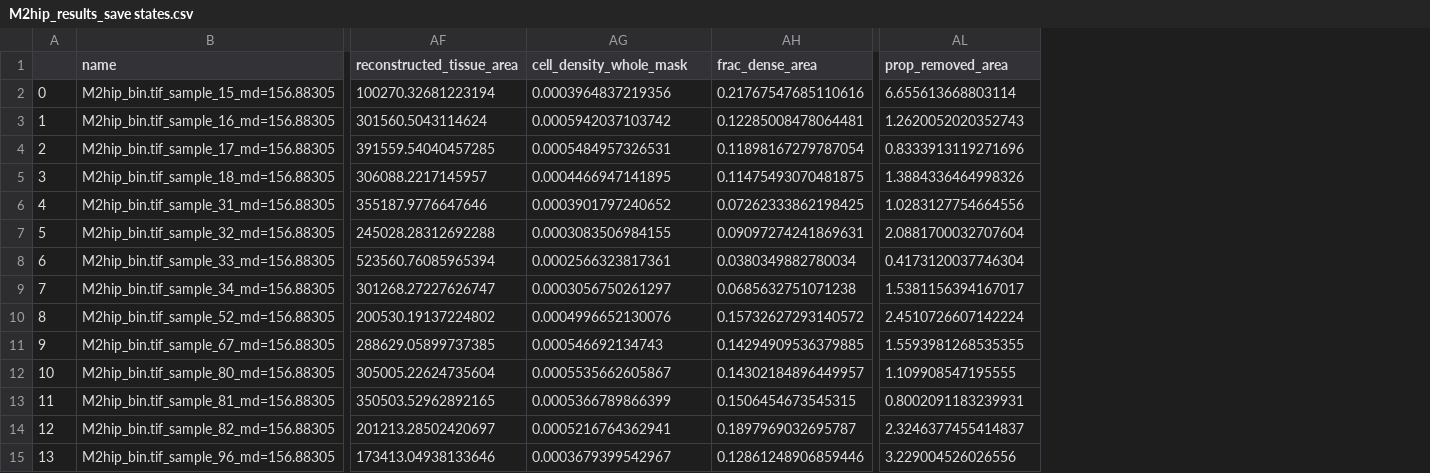
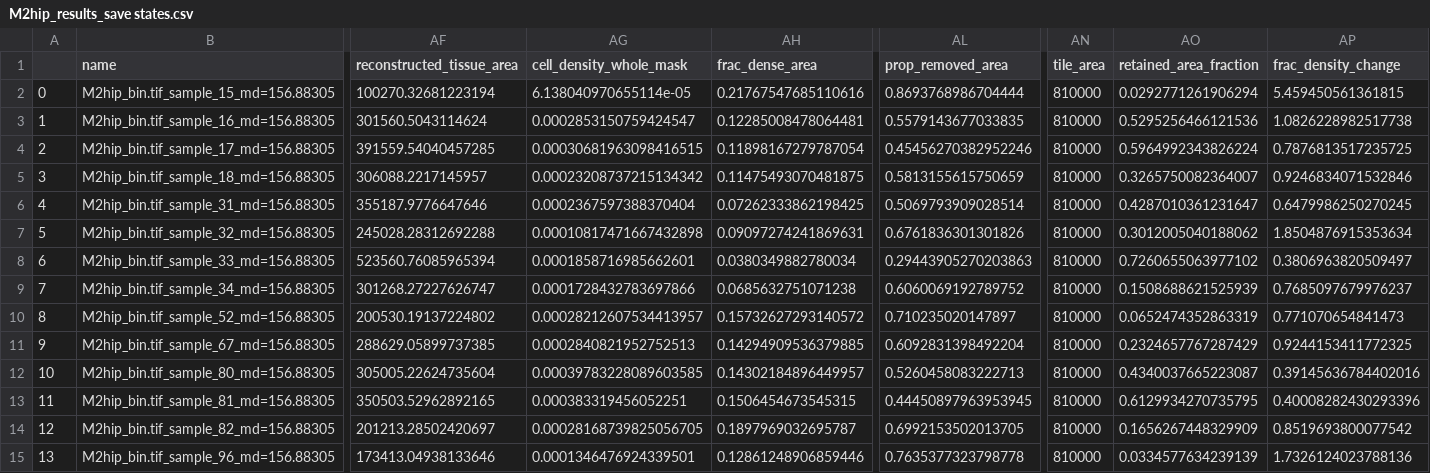
Before and after one commit to atphelan/cxcl12-spatial-analysis, a CSV file: data/M2hip_results_save states.csv, drawn as a sheet; only a part is shown, gaps mark what is left out; the diff names each change by its address in the sheet, - before the commit and + after, or states it on an @@ line.

```diff
--- a/data/M2hip_results_save states.csv
+++ b/data/M2hip_results_save states.csv
+column AN (tile_area), rows 2-15: all 810000
+column AO (retained_area_fraction), rows 2-15: 0.0292771261906294 | 0.5295256466121536 | 0.5964992343826224 | 0.3265750082364007 | 0.4287010361231647 | 0.3012005040188062 | 0.7260655063977102 | 0.1508688621525939 | 0.0652474352863319 | 0.2324657767287429 | 0.4340037665223087 | 0.6129934270735795 | 0.1656267448329909 | 0.0334577634239139
+column AP (frac_density_change), rows 2-15: 5.459450561361815 | 1.0826228982517738 | 0.7876813517235725 | 0.9246834071532846 | 0.6479986250270245 | 1.8504876915353634 | 0.3806963820509497 | 0.7685097679976237 | 0.771070654841473 | 0.9244153411772325 | 0.39145636784402016 | 0.40008282430293396 | 0.8519693800077542 | 1.7326124023788136
-AG2 (cell_density_whole_mask): 0.0003964837219356
+AG2 (cell_density_whole_mask): 6.138040970655114e-05
-AL2 (prop_removed_area): 6.655613668803114
+AL2 (prop_removed_area): 0.8693768986704444
-AG3 (cell_density_whole_mask): 0.0005942037103742
+AG3 (cell_density_whole_mask): 0.0002853150759424547
-AL3 (prop_removed_area): 1.2620052020352743
+AL3 (prop_removed_area): 0.5579143677033835
-AG4 (cell_density_whole_mask): 0.0005484957326531
+AG4 (cell_density_whole_mask): 0.00030681963098416515
-AL4 (prop_removed_area): 0.8333913119271696
+AL4 (prop_removed_area): 0.45456270382952246
-AG5 (cell_density_whole_mask): 0.0004466947141895
+AG5 (cell_density_whole_mask): 0.00023208737215134342
-AL5 (prop_removed_area): 1.3884336464998326
+AL5 (prop_removed_area): 0.5813155615750659
-AG6 (cell_density_whole_mask): 0.0003901797240652
+AG6 (cell_density_whole_mask): 0.0002367597388370404
-AL6 (prop_removed_area): 1.0283127754664556
+AL6 (prop_removed_area): 0.5069793909028514
-AG7 (cell_density_whole_mask): 0.0003083506984155
+AG7 (cell_density_whole_mask): 0.00010817471667432898
-AL7 (prop_removed_area): 2.0881700032707604
+AL7 (prop_removed_area): 0.6761836301301826
-AG8 (cell_density_whole_mask): 0.0002566323817361
+AG8 (cell_density_whole_mask): 0.0001858716985662601
-AL8 (prop_removed_area): 0.4173120037746304
+AL8 (prop_removed_area): 0.29443905270203863
-AG9 (cell_density_whole_mask): 0.0003056750261297
+AG9 (cell_density_whole_mask): 0.0001728432783697866
-AL9 (prop_removed_area): 1.5381156394167017
+AL9 (prop_removed_area): 0.6060069192789752
-AG10 (cell_density_whole_mask): 0.0004996652130076
+AG10 (cell_density_whole_mask): 0.00028212607534413957
-AL10 (prop_removed_area): 2.4510726607142224
+AL10 (prop_removed_area): 0.710235020147897
-AG11 (cell_density_whole_mask): 0.000546692134743
+AG11 (cell_density_whole_mask): 0.0002840821952752513
-AL11 (prop_removed_area): 1.5593981268535355
+AL11 (prop_removed_area): 0.6092831398492204
-AG12 (cell_density_whole_mask): 0.0005535662605867
+AG12 (cell_density_whole_mask): 0.00039783228089603585
-AL12 (prop_removed_area): 1.109908547195555
+AL12 (prop_removed_area): 0.5260458083222713
-AG13 (cell_density_whole_mask): 0.0005366789866399
+AG13 (cell_density_whole_mask): 0.000383319456052251
-AL13 (prop_removed_area): 0.8002091183239931
+AL13 (prop_removed_area): 0.44450897963953945
-AG14 (cell_density_whole_mask): 0.0005216764362941
+AG14 (cell_density_whole_mask): 0.00028168739825056705
-AL14 (prop_removed_area): 2.3246377455414837
+AL14 (prop_removed_area): 0.6992153502013705
-AG15 (cell_density_whole_mask): 0.0003679399542967
+AG15 (cell_density_whole_mask): 0.0001346476924339501
-AL15 (prop_removed_area): 3.229004526026556
+AL15 (prop_removed_area): 0.7635377323798778
```
Also changed, not shown: data/M1femur_results_save states.csv, data/M4femur_results_save states.csv, 21 other files.
